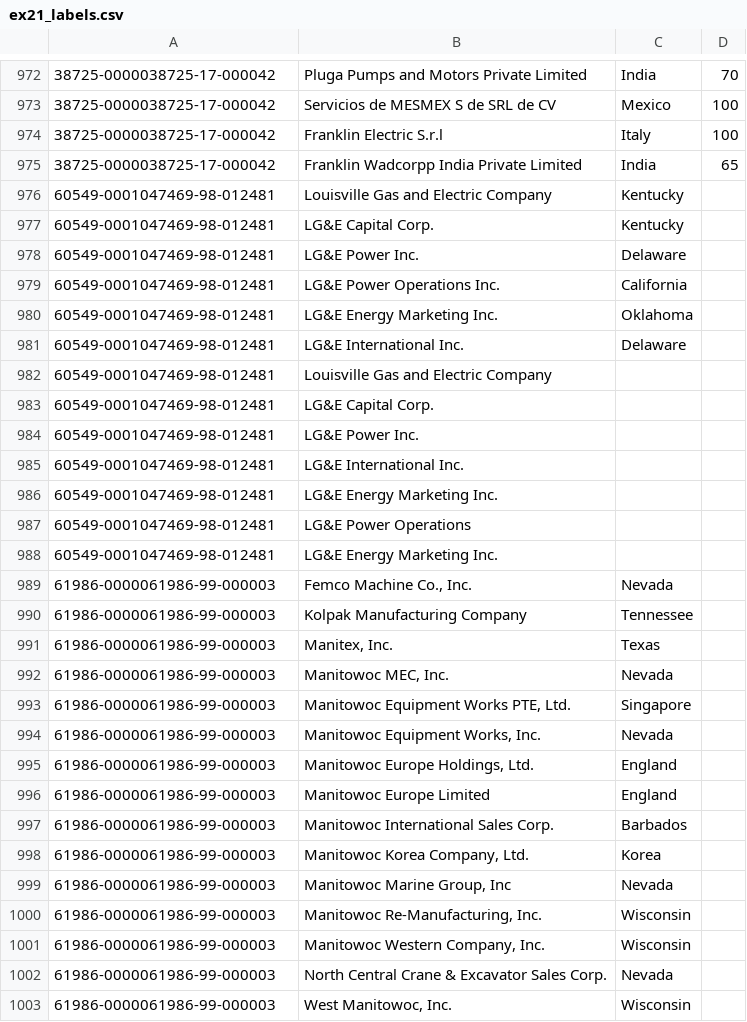
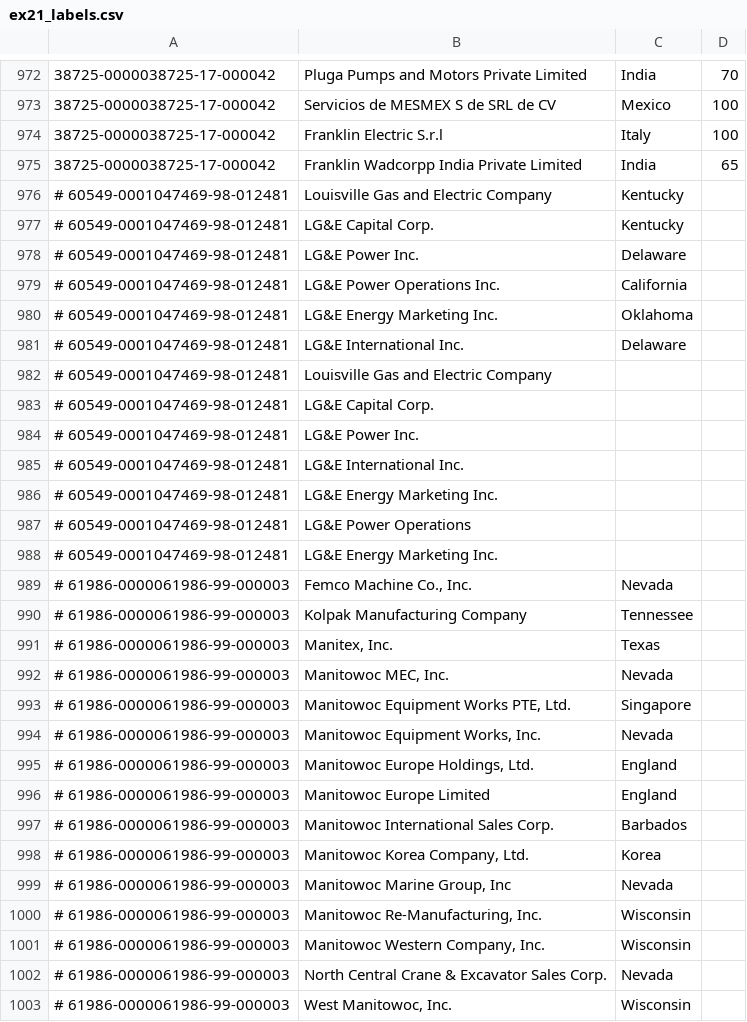
Before and after one commit to catalyst-cooperative/mozilla-sec-eia, a CSV file: src/mozilla_sec_eia/package_data/validation_data/ex21_labels.csv, drawn as a sheet; only a part is shown, gaps mark what is left out; the diff covers the shown part only; the diff names each change by its address in the sheet, - before the commit and + after, or states it on an @@ line.

Commit message:
take out paragraph labels

```diff
--- a/src/mozilla_sec_eia/package_data/validation_data/ex21_labels.csv
+++ b/src/mozilla_sec_eia/package_data/validation_data/ex21_labels.csv
-A976:A988: 60549-0001047469-98-012481
+A976:A988: # 60549-0001047469-98-012481
-A989:A1003: 61986-0000061986-99-000003
+A989:A1003: # 61986-0000061986-99-000003
```
Also changed, not shown: 104 edited cells elsewhere in this file, 1 other file.
